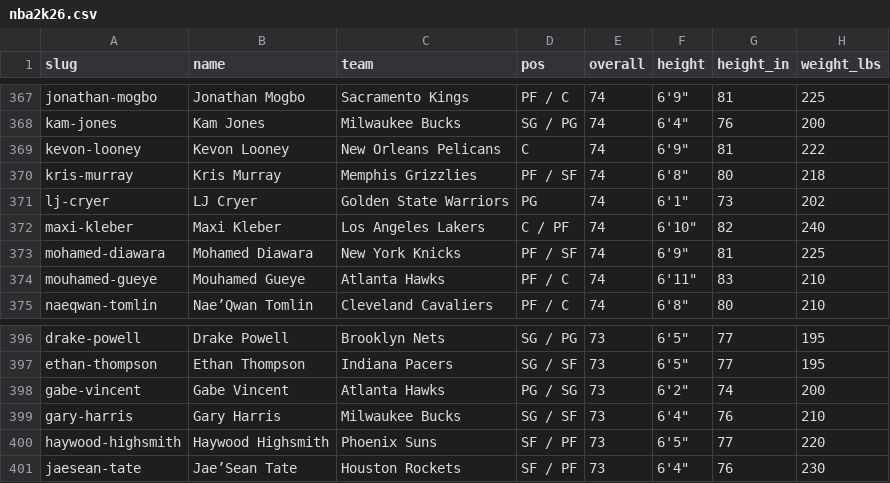
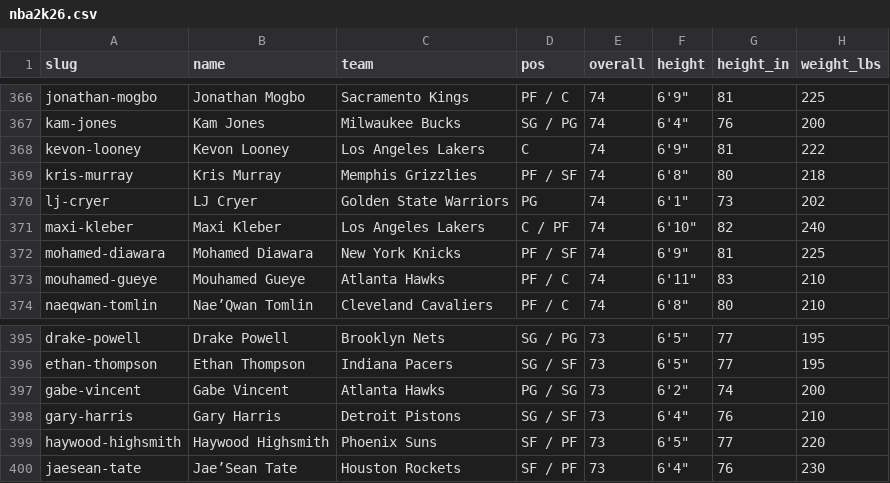
Before and after one commit to chadscriver/nba2k-statle, a CSV file: data/nba2k26.csv, drawn as a sheet; only a part is shown, gaps mark what is left out; addresses are those after the commit; the diff covers the shown part only; the diff names each change by its address in the sheet, - before the commit and + after, or states it on an @@ line.

```diff
--- a/data/nba2k26.csv
+++ b/data/nba2k26.csv
-C368 (team): New Orleans Pelicans
+C368 (team): Los Angeles Lakers
-C398 (team): Milwaukee Bucks
+C398 (team): Detroit Pistons
```
Also changed, not shown: 1 added row, 1 removed row and 4 edited cells elsewhere in this file, 1 other file.
